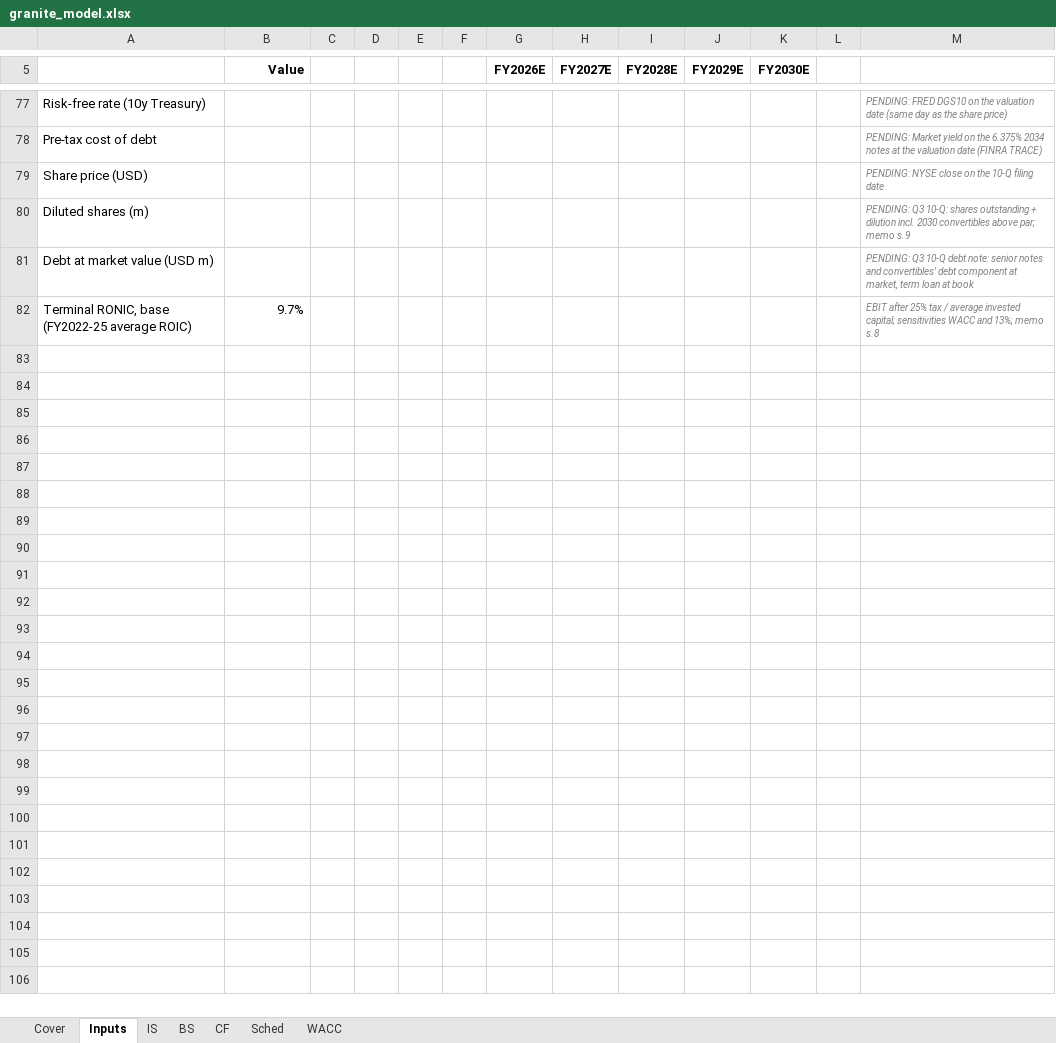
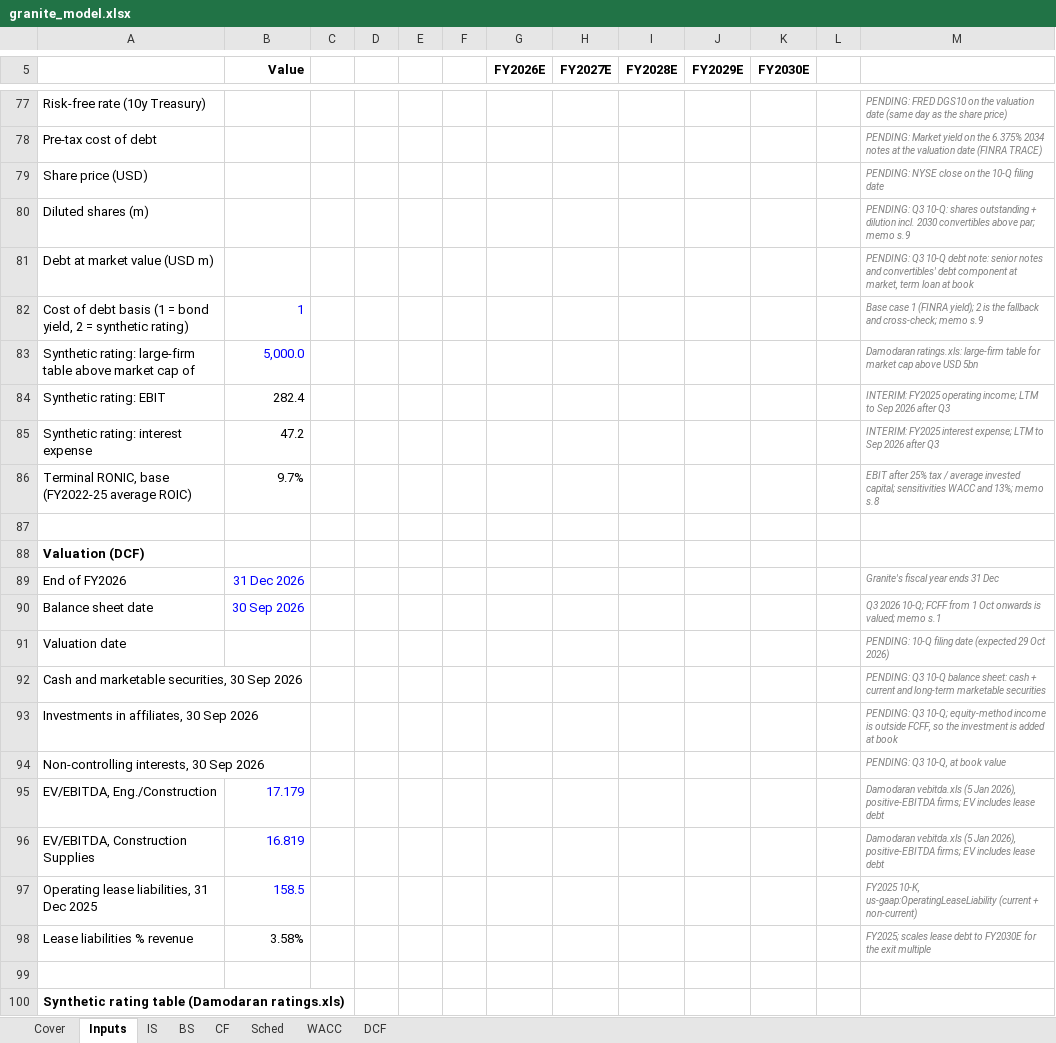
Before and after one commit to asgarovali/finance-portfolio, an Excel workbook: 01-three-statement-dcf/model/granite_model.xlsx, sheet Inputs, drawn as a sheet; only a part is shown, gaps mark what is left out; values as stored, in another font and other column widths than the file's, no borders; the diff covers the shown part only; the diff names each change by its address in the sheet, - before the commit and + after, or states it on an @@ line.

Commit message:
dcf: add DCF sheet (Gordon TV, exit-multiple cross-check, equity bridge)

```diff
--- a/01-three-statement-dcf/model/granite_model.xlsx (sheet Inputs)
+++ b/01-three-statement-dcf/model/granite_model.xlsx (sheet Inputs)
+sheet tab: DCF
+row 82: Cost of debt basis (1 = bond yield, 2 = synthetic rating) | 1 |  |  |  |  |  |  |  |  |  |  | Base case 1 (FINRA yield); 2 is the fallback and cross-check; memo s.9
+row 83: Synthetic rating: large-firm table above market cap of | 5,000.0 |  |  |  |  |  |  |  |  |  |  | Damodaran ratings.xls: large-firm table for market cap above USD 5bn
+row 84: Synthetic rating: EBIT | 282.4 |  |  |  |  |  |  |  |  |  |  | INTERIM: FY2025 operating income; LTM to Sep 2026 after Q3
+row 85: Synthetic rating: interest expense | 47.2 |  |  |  |  |  |  |  |  |  |  | INTERIM: FY2025 interest expense; LTM to Sep 2026 after Q3
+row 87: (empty)
+row 88: Valuation (DCF)
+row 89: End of FY2026 | 31 Dec 2026 |  |  |  |  |  |  |  |  |  |  | Granite's fiscal year ends 31 Dec
+row 90: Balance sheet date | 30 Sep 2026 |  |  |  |  |  |  |  |  |  |  | Q3 2026 10-Q; FCFF from 1 Oct onwards is valued; memo s.1
+row 91: Valuation date |  |  |  |  |  |  |  |  |  |  |  | PENDING: 10-Q filing date (expected 29 Oct 2026)
+row 92: Cash and marketable securities, 30 Sep 2026 |  |  |  |  |  |  |  |  |  |  |  | PENDING: Q3 10-Q balance sheet: cash + current and long-term marketable securities
+row 93: Investments in affiliates, 30 Sep 2026 |  |  |  |  |  |  |  |  |  |  |  | PENDING: Q3 10-Q; equity-method income is outside FCFF, so the investment is added at book
+row 94: Non-controlling interests, 30 Sep 2026 |  |  |  |  |  |  |  |  |  |  |  | PENDING: Q3 10-Q, at book value
+row 95: EV/EBITDA, Eng./Construction | 17.179 |  |  |  |  |  |  |  |  |  |  | Damodaran vebitda.xls (5 Jan 2026), positive-EBITDA firms; EV includes lease debt
+row 96: EV/EBITDA, Construction Supplies | 16.819 |  |  |  |  |  |  |  |  |  |  | Damodaran vebitda.xls (5 Jan 2026), positive-EBITDA firms; EV includes lease debt
+row 97: Operating lease liabilities, 31 Dec 2025 | 158.5 |  |  |  |  |  |  |  |  |  |  | FY2025 10-K, us-gaap:OperatingLeaseLiability (current + non-current)
+row 98: Lease liabilities % revenue | 3.58% |  |  |  |  |  |  |  |  |  |  | FY2025; scales lease debt to FY2030E for the exit multiple
+row 99: (empty)
+row 100: Synthetic rating table (Damodaran ratings.xls)
```
Also changed, not shown: 16 added rows elsewhere in this sheet, sheet WACC, sheet Cover, formulas that keep their value, 7 other files.
